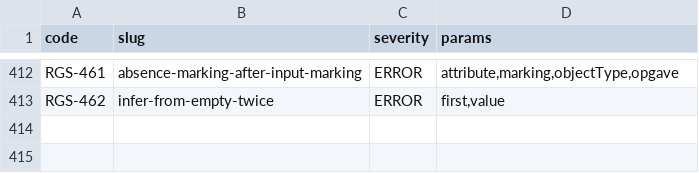
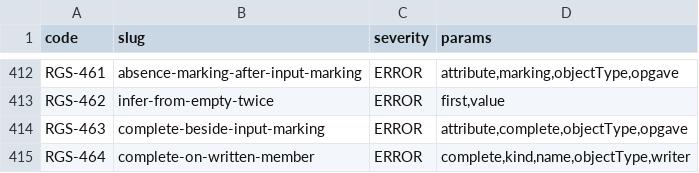
Before and after one commit to uchar-dev/uchar, a TSV file: frontends/regelspraak/src/main/resources/dev/uchar/regelspraak/diagnostic-codes.tsv, drawn as a sheet; only a part is shown, gaps mark what is left out; the diff names each change by its address in the sheet, - before the commit and + after, or states it on an @@ line.

```diff
--- a/frontends/regelspraak/src/main/resources/dev/uchar/regelspraak/diagnostic-codes.tsv
+++ b/frontends/regelspraak/src/main/resources/dev/uchar/regelspraak/diagnostic-codes.tsv
+row 414: RGS-463 | complete-beside-input-marking | ERROR | attribute,complete,objectType,opgave
+row 415: RGS-464 | complete-on-written-member | ERROR | complete,kind,name,objectType,writer
```
Also changed, not shown: frontends/regelspraak/src/main/resources/dev/uchar/regelspraak/message/messages-frontend.en.tsv, frontends/regelspraak/src/main/resources/dev/uchar/regelspraak/message/messages-frontend.nl.tsv, 15 other files.
